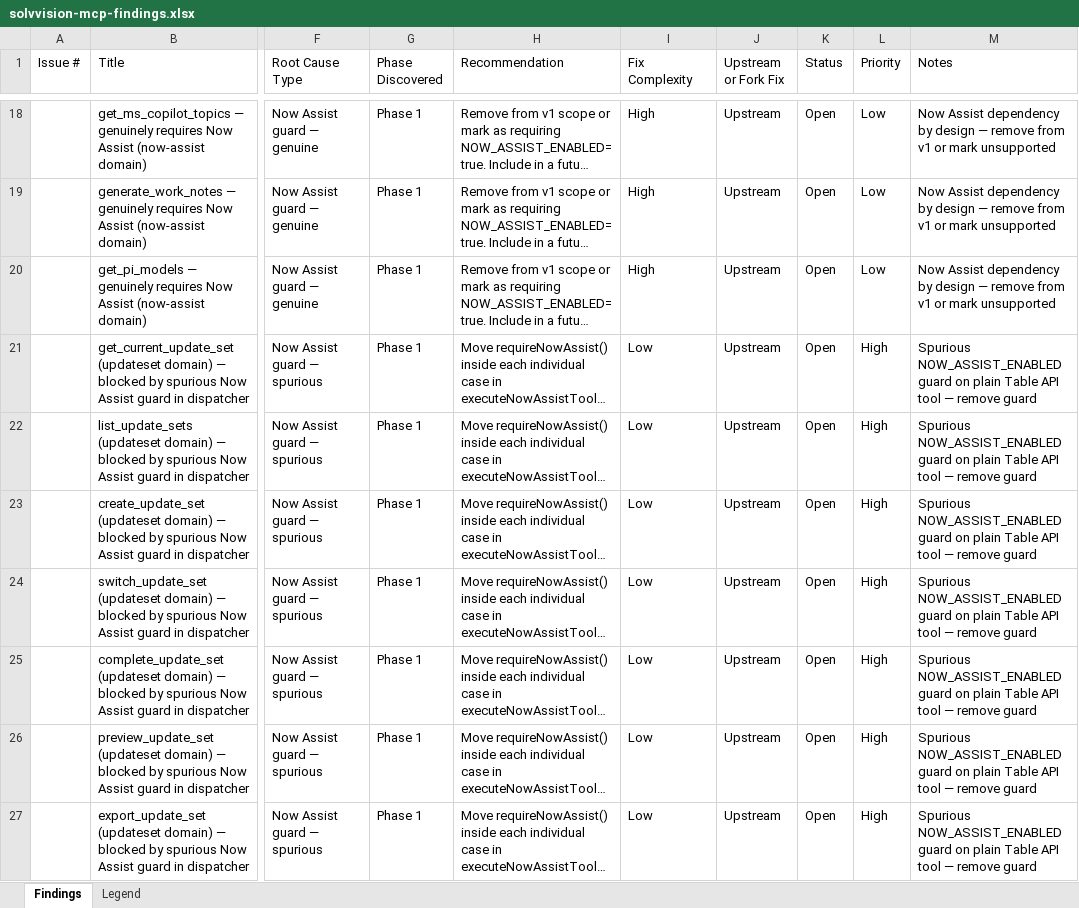
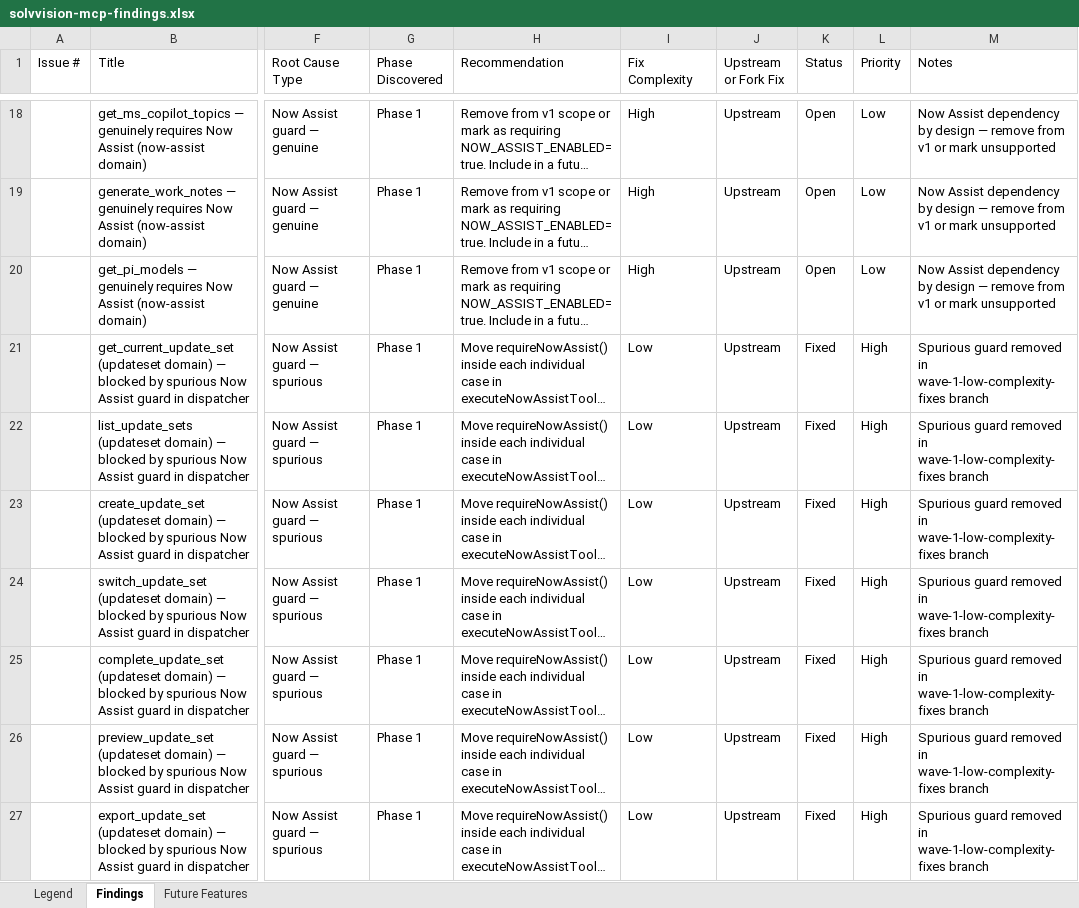
Before and after one commit to varsareen/solvvision-mcp, an Excel workbook: solvvision/solvvision-mcp-findings.xlsx, sheet Findings, drawn as a sheet; only a part is shown, gaps mark what is left out; long unchanged cells end in …; values as stored, in another font and other column widths than the file's, no cell formats; the diff covers the shown part only; the diff names each change by its address in the sheet, - before the commit and + after, or states it on an @@ line.

Commit message:
Wave 1: update findings tracker — Category B fixed, Category A moved to Future Features sheet

```diff
--- a/solvvision/solvvision-mcp-findings.xlsx (sheet Findings)
+++ b/solvvision/solvvision-mcp-findings.xlsx (sheet Findings)
+sheet tab: Future Features
@@ sheet tab order changed: Legend | Findings | Future Features @@
-K21:K27 (Status): Open
+K21:K27 (Status): Fixed
-M21:M27 (Notes): Spurious NOW_ASSIST_ENABLED guard on plain Table API tool — remove guard
+M21:M27 (Notes): Spurious guard removed in wave-1-low-complexity-fixes branch
```
Also changed, not shown: 494 edited cells elsewhere in this sheet, cell formats.
